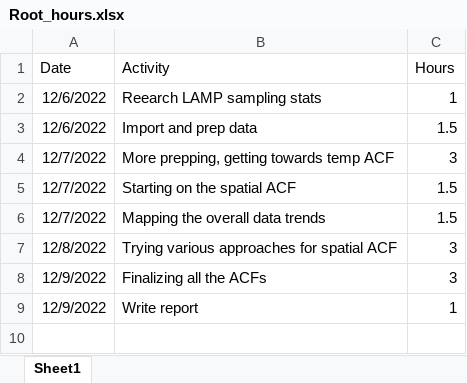
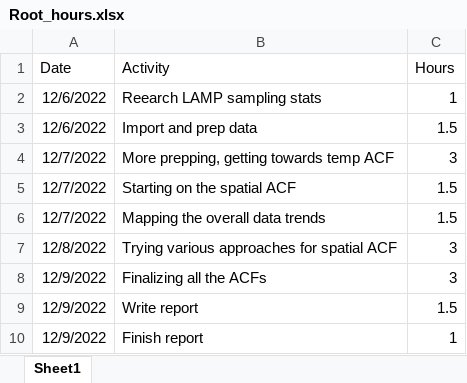
Before and after one commit to SondreSkatter/spore_analysis, an Excel workbook: Root_hours.xlsx, sheet Sheet1, drawn as a sheet; values as stored, in another font and other column widths than the file's, no borders; the diff names each change by its address in the sheet, - before the commit and + after, or states it on an @@ line.

Commit message:
Finished the report

```diff
--- a/Root_hours.xlsx (sheet Sheet1)
+++ b/Root_hours.xlsx (sheet Sheet1)
-C9 (Hours): 1
+C9 (Hours): 1.5
+row 10: 12/9/2022 | Finish report | 1
```
Also changed, not shown: 1 other file.
